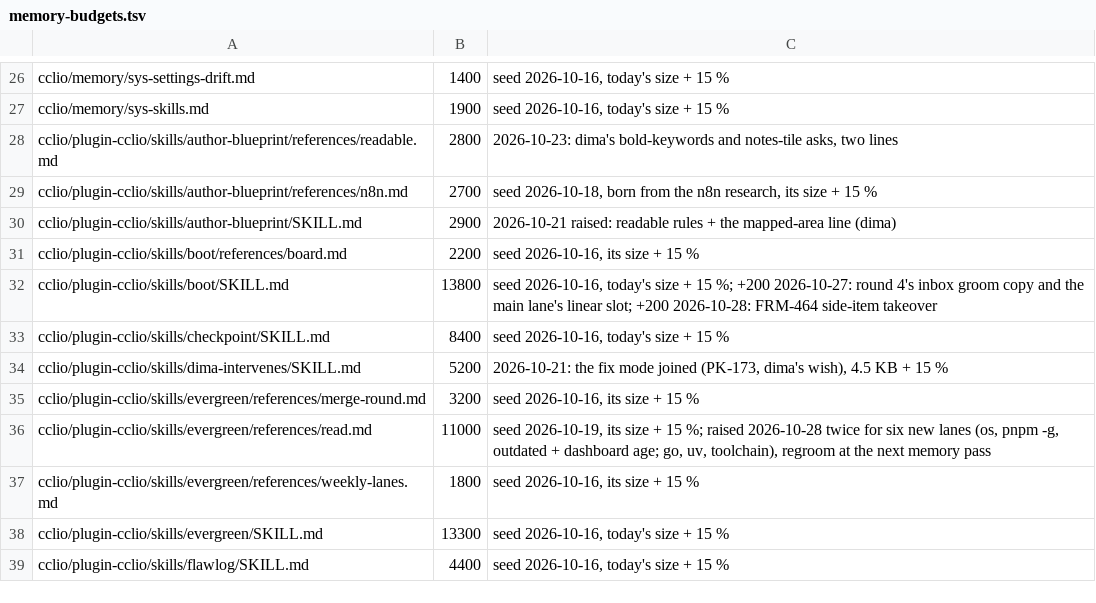
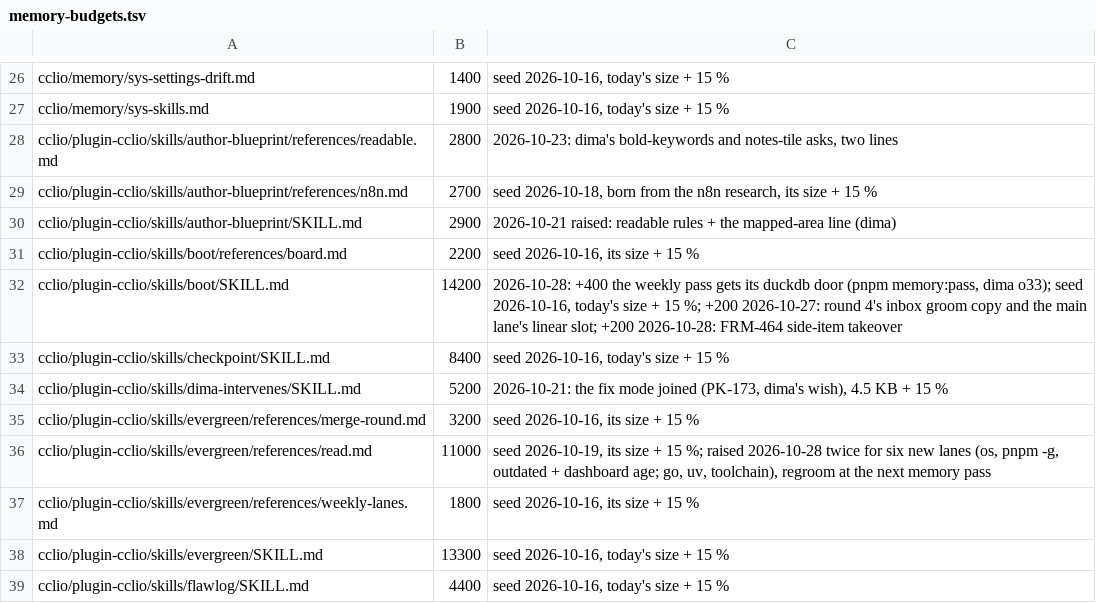
Before and after one commit to dvakatsiienko/frame, a TSV file: recipes/nurture-memory/scripts/memory-budgets.tsv, drawn as a sheet; only a part is shown, gaps mark what is left out.

Commit message:
🔧 memory: pnpm memory:pass, the weekly pass's duckdb pre-pass
dima's o33: build it now, while the pass is hot. duckdb joins every memory line
with the week's added ones and the budgets; the helper then judges only candidates.
- memory-pass.ts: dupes (≥35 % shared words, both homes), guard-enforced lines,
  lines over 350 chars, files ≥90 % of budget, dead backticked pointers; ~7 s
- boot: the Wednesday line runs it first, cuts only redundancy, never an essential flow
- memory-budgets: boot +400 for that door

Agent: cclio · Claude Opus 5.5

```diff
--- a/recipes/nurture-memory/scripts/memory-budgets.tsv
+++ b/recipes/nurture-memory/scripts/memory-budgets.tsv
@@ -31,3 +31,3 @@ cclio/plugin-cclio/skills/author-blueprint/SKILL.md	2900	2026-10-21 raised: read
 cclio/plugin-cclio/skills/boot/references/board.md	2200	seed 2026-10-16, its size + 15 %
-cclio/plugin-cclio/skills/boot/SKILL.md	13800	seed 2026-10-16, today's size + 15 %; +200 2026-10-27: round 4's inbox groom copy and the main lane's linear slot; +200 2026-10-28: FRM-464 side-item takeover
+cclio/plugin-cclio/skills/boot/SKILL.md	14200	2026-10-28: +400 the weekly pass gets its duckdb door (pnpm memory:pass, dima o33); seed 2026-10-16, today's size + 15 %; +200 2026-10-27: round 4's inbox groom copy and the main lane's linear slot; +200 2026-10-28: FRM-464 side-item takeover
 cclio/plugin-cclio/skills/checkpoint/SKILL.md	8400	seed 2026-10-16, today's size + 15 %
```
Also changed, not shown: 3 other files.
